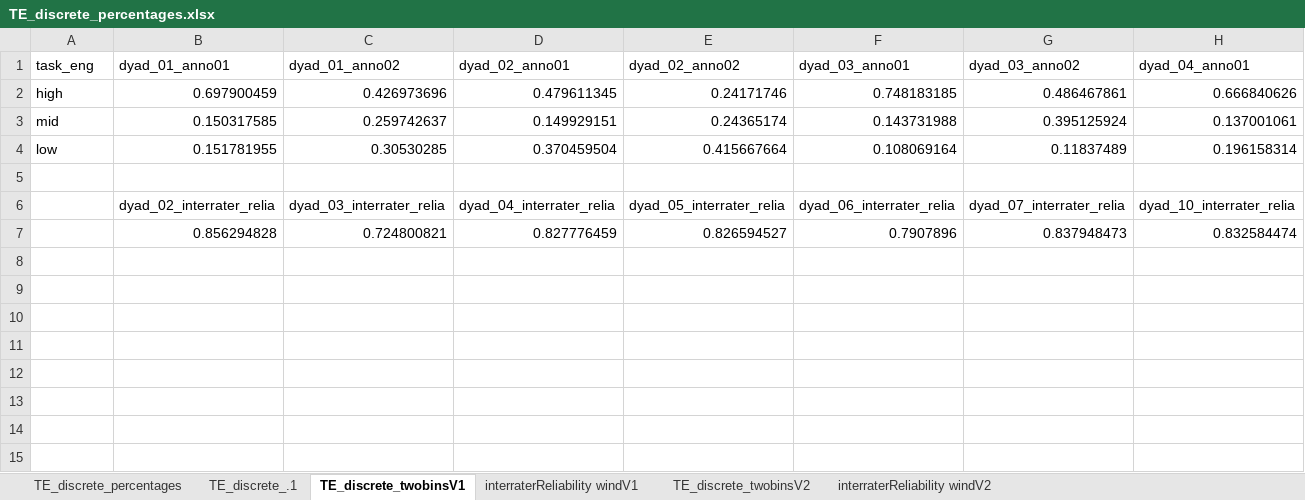
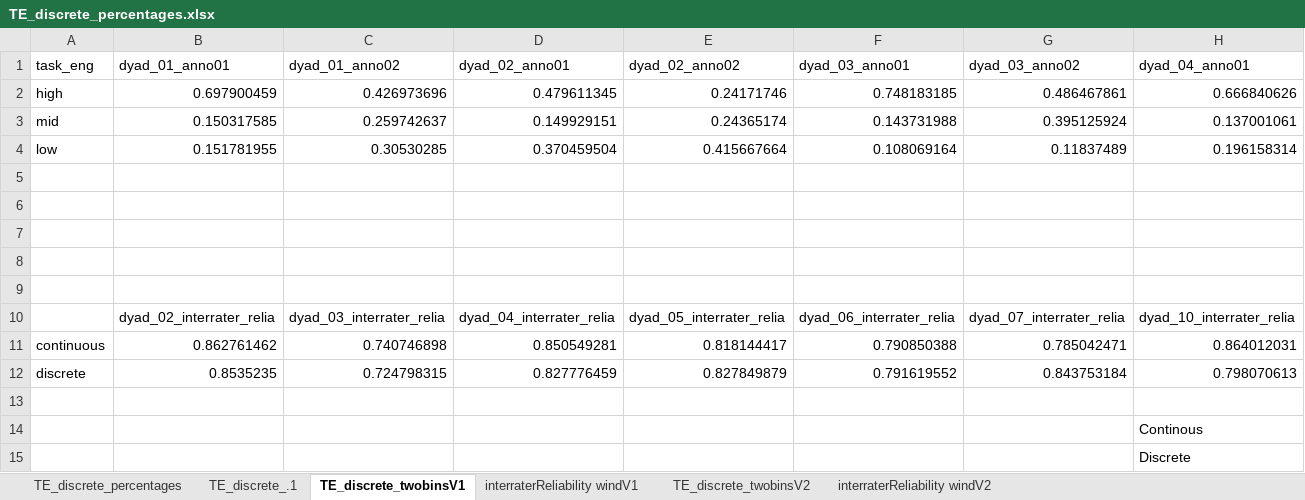
Before and after one commit to carlotes247/vilearn_ml, an Excel workbook: data/annotations/TE_discrete_percentages.xlsx, sheet TE_discrete_twobinsV1, drawn as a sheet; only a part is shown; values as stored, in another font and other column widths than the file's, no borders; charts and pictures and table styles not drawn; removed rows and columns are numbered as before the commit, all else as after; rows hold the shown columns only; the diff names each change by its address in the sheet, - before the commit and + after, or states it on an @@ line.

```diff
--- a/data/annotations/TE_discrete_percentages.xlsx (sheet TE_discrete_twobinsV1)
+++ b/data/annotations/TE_discrete_percentages.xlsx (sheet TE_discrete_twobinsV1)
+row 6: (empty)
+row 7: (empty)
+row 8: (empty)
+row 9: (empty)
-row 7:  | 0.856294828 | 0.724800821 | 0.827776459 | 0.826594527 | 0.7907896 | 0.837948473 | 0.832584474
-row 8: (empty)
-row 9: (empty)
+row 11: continuous | 0.862761462 | 0.740746898 | 0.850549281 | 0.818144417 | 0.790850388 | 0.785042471 | 0.864012031
+row 12: discrete | 0.8535235 | 0.724798315 | 0.827776459 | 0.827849879 | 0.791619552 | 0.843753184 | 0.798070613
+row 13: (empty)
+row 14:  |  |  |  |  |  |  | Continous
+row 15:  |  |  |  |  |  |  | Discrete
```
Also changed, not shown: sheet interraterReliability windV1, sheet TE_discrete_.1, 3 other files.
